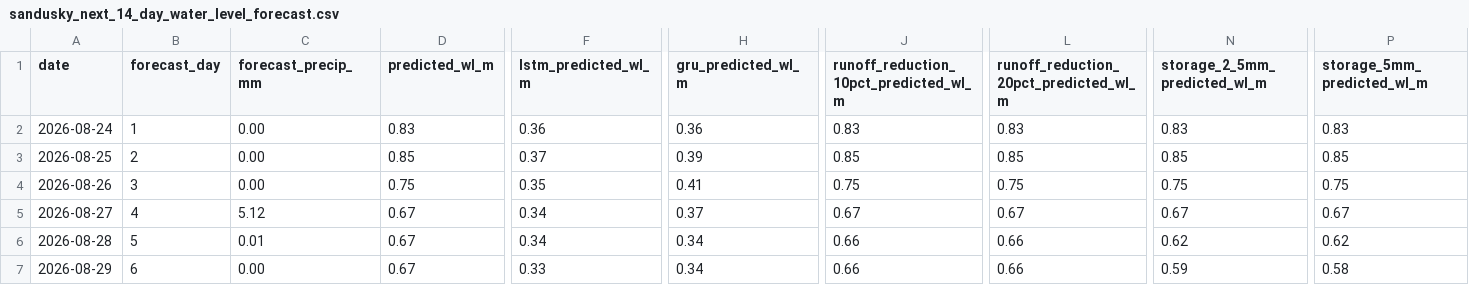
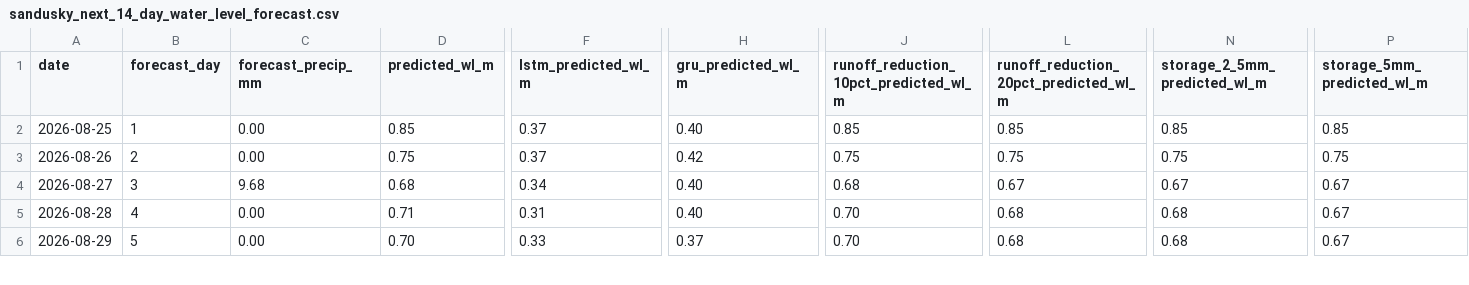
Before and after one commit to Babakd92/flood_ml, a CSV file: sandusky_next_14_day_water_level_forecast.csv, drawn as a sheet; only a part is shown, gaps mark what is left out; removed rows and columns are numbered as before the commit, all else as after; rows hold the shown columns only; the diff covers the shown part only; the diff names each change by its address in the sheet, - before the commit and + after, or states it on an @@ line.

```diff
--- a/sandusky_next_14_day_water_level_forecast.csv
+++ b/sandusky_next_14_day_water_level_forecast.csv
-row 2: 2026-08-24 | 1 | 0.00 | 0.83 | 0.36 | 0.36 | 0.83 | 0.83 | 0.83 | 0.83
-B2 (forecast_day): 2
+B2 (forecast_day): 1
-H2 (gru_predicted_wl_m): 0.39
+H2 (gru_predicted_wl_m): 0.40
-B3 (forecast_day): 3
+B3 (forecast_day): 2
-F3 (lstm_predicted_wl_m): 0.35
+F3 (lstm_predicted_wl_m): 0.37
-H3 (gru_predicted_wl_m): 0.41
+H3 (gru_predicted_wl_m): 0.42
-B4 (forecast_day): 4
+B4 (forecast_day): 3
-C4 (forecast_precip_mm): 5.12
+C4 (forecast_precip_mm): 9.68
-D4 (predicted_wl_m): 0.67
+D4 (predicted_wl_m): 0.68
-H4 (gru_predicted_wl_m): 0.37
+H4 (gru_predicted_wl_m): 0.40
-J4: 0.67
+J4: 0.68
-B5 (forecast_day): 5
+B5 (forecast_day): 4
-C5 (forecast_precip_mm): 0.01
+C5 (forecast_precip_mm): 0.00
-D5 (predicted_wl_m): 0.67
+D5 (predicted_wl_m): 0.71
-F5 (lstm_predicted_wl_m): 0.34
+F5 (lstm_predicted_wl_m): 0.31
-H5 (gru_predicted_wl_m): 0.34
+H5 (gru_predicted_wl_m): 0.40
-J5:J6: 0.66
+J5:J6: 0.70
-L5:L6: 0.66
+L5:L6: 0.68
-N5 (storage_2_5mm_predicted_wl_m): 0.62
+N5 (storage_2_5mm_predicted_wl_m): 0.68
-P5 (storage_5mm_predicted_wl_m): 0.62
+P5 (storage_5mm_predicted_wl_m): 0.67
-B6 (forecast_day): 6
+B6 (forecast_day): 5
-D6 (predicted_wl_m): 0.67
+D6 (predicted_wl_m): 0.70
-H6 (gru_predicted_wl_m): 0.34
+H6 (gru_predicted_wl_m): 0.37
-N6 (storage_2_5mm_predicted_wl_m): 0.59
+N6 (storage_2_5mm_predicted_wl_m): 0.68
-P6 (storage_5mm_predicted_wl_m): 0.58
+P6 (storage_5mm_predicted_wl_m): 0.67
```
Also changed, not shown: 1 added row and 70 edited cells elsewhere in this file, huron_next_14_day_water_level_forecast.csv, huron_open_meteo_basin_average_precipitation.csv, 16 other files.
